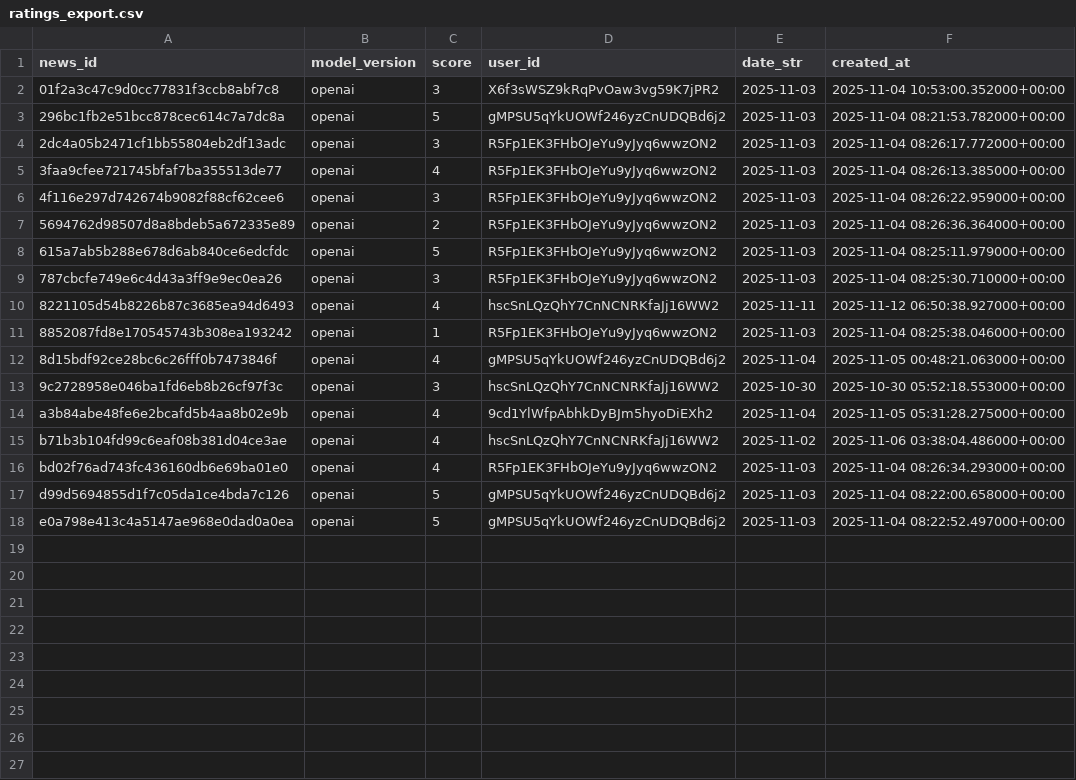
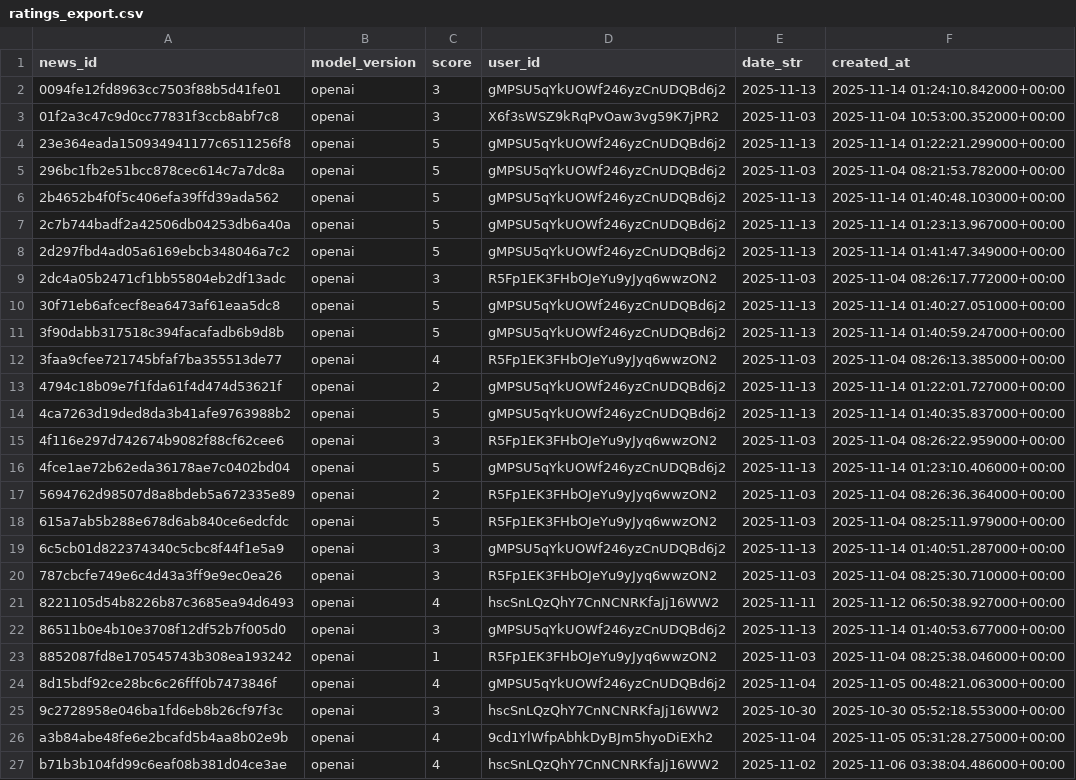
Before and after one commit to geniuskaitw-cmd/game-news-analyzer, a CSV file: data/ratings_export.csv, drawn as a sheet; only a part is shown; the shorter side is filled out with more unchanged rows; the diff covers the shown part only.

```diff
--- a/data/ratings_export.csv
+++ b/data/ratings_export.csv
@@ -1,11 +1,23 @@
 news_id,model_version,score,user_id,date_str,created_at
+0094fe12fd8963cc7503f88b5d41fe01,openai,3,gMPSU5qYkUOWf246yzCnUDQBd6j2,2025-11-13,2025-11-14 01:24:10.842000+00:00
 01f2a3c47c9d0cc77831f3ccb8abf7c8,openai,3,X6f3sWSZ9kRqPvOaw3vg59K7jPR2,2025-11-03,2025-11-04 10:53:00.352000+00:00
+23e364eada150934941177c6511256f8,openai,5,gMPSU5qYkUOWf246yzCnUDQBd6j2,2025-11-13,2025-11-14 01:22:21.299000+00:00
 296bc1fb2e51bcc878cec614c7a7dc8a,openai,5,gMPSU5qYkUOWf246yzCnUDQBd6j2,2025-11-03,2025-11-04 08:21:53.782000+00:00
+2b4652b4f0f5c406efa39ffd39ada562,openai,5,gMPSU5qYkUOWf246yzCnUDQBd6j2,2025-11-13,2025-11-14 01:40:48.103000+00:00
+2c7b744badf2a42506db04253db6a40a,openai,5,gMPSU5qYkUOWf246yzCnUDQBd6j2,2025-11-13,2025-11-14 01:23:13.967000+00:00
+2d297fbd4ad05a6169ebcb348046a7c2,openai,5,gMPSU5qYkUOWf246yzCnUDQBd6j2,2025-11-13,2025-11-14 01:41:47.349000+00:00
 2dc4a05b2471cf1bb55804eb2df13adc,openai,3,R5Fp1EK3FHbOJeYu9yJyq6wwzON2,2025-11-03,2025-11-04 08:26:17.772000+00:00
+30f71eb6afcecf8ea6473af61eaa5dc8,openai,5,gMPSU5qYkUOWf246yzCnUDQBd6j2,2025-11-13,2025-11-14 01:40:27.051000+00:00
+3f90dabb317518c394facafadb6b9d8b,openai,5,gMPSU5qYkUOWf246yzCnUDQBd6j2,2025-11-13,2025-11-14 01:40:59.247000+00:00
 3faa9cfee721745bfaf7ba355513de77,openai,4,R5Fp1EK3FHbOJeYu9yJyq6wwzON2,2025-11-03,2025-11-04 08:26:13.385000+00:00
+4794c18b09e7f1fda61f4d474d53621f,openai,2,gMPSU5qYkUOWf246yzCnUDQBd6j2,2025-11-13,2025-11-14 01:22:01.727000+00:00
+4ca7263d19ded8da3b41afe9763988b2,openai,5,gMPSU5qYkUOWf246yzCnUDQBd6j2,2025-11-13,2025-11-14 01:40:35.837000+00:00
 4f116e297d742674b9082f88cf62cee6,openai,3,R5Fp1EK3FHbOJeYu9yJyq6wwzON2,2025-11-03,2025-11-04 08:26:22.959000+00:00
+4fce1ae72b62eda36178ae7c0402bd04,openai,5,gMPSU5qYkUOWf246yzCnUDQBd6j2,2025-11-13,2025-11-14 01:23:10.406000+00:00
 5694762d98507d8a8bdeb5a672335e89,openai,2,R5Fp1EK3FHbOJeYu9yJyq6wwzON2,2025-11-03,2025-11-04 08:26:36.364000+00:00
 615a7ab5b288e678d6ab840ce6edcfdc,openai,5,R5Fp1EK3FHbOJeYu9yJyq6wwzON2,2025-11-03,2025-11-04 08:25:11.979000+00:00
+6c5cb01d822374340c5cbc8f44f1e5a9,openai,3,gMPSU5qYkUOWf246yzCnUDQBd6j2,2025-11-13,2025-11-14 01:40:51.287000+00:00
 787cbcfe749e6c4d43a3ff9e9ec0ea26,openai,3,R5Fp1EK3FHbOJeYu9yJyq6wwzON2,2025-11-03,2025-11-04 08:25:30.710000+00:00
 8221105d54b8226b87c3685ea94d6493,openai,4,hscSnLQzQhY7CnNCNRKfaJj16WW2,2025-11-11,2025-11-12 06:50:38.927000+00:00
+86511b0e4b10e3708f12df52b7f005d0,openai,3,gMPSU5qYkUOWf246yzCnUDQBd6j2,2025-11-13,2025-11-14 01:40:53.677000+00:00
 8852087fd8e170545743b308ea193242,openai,1,R5Fp1EK3FHbOJeYu9yJyq6wwzON2,2025-11-03,2025-11-04 08:25:38.046000+00:00
```
Also changed, not shown: 13 added rows elsewhere in this file, 5 other files.
